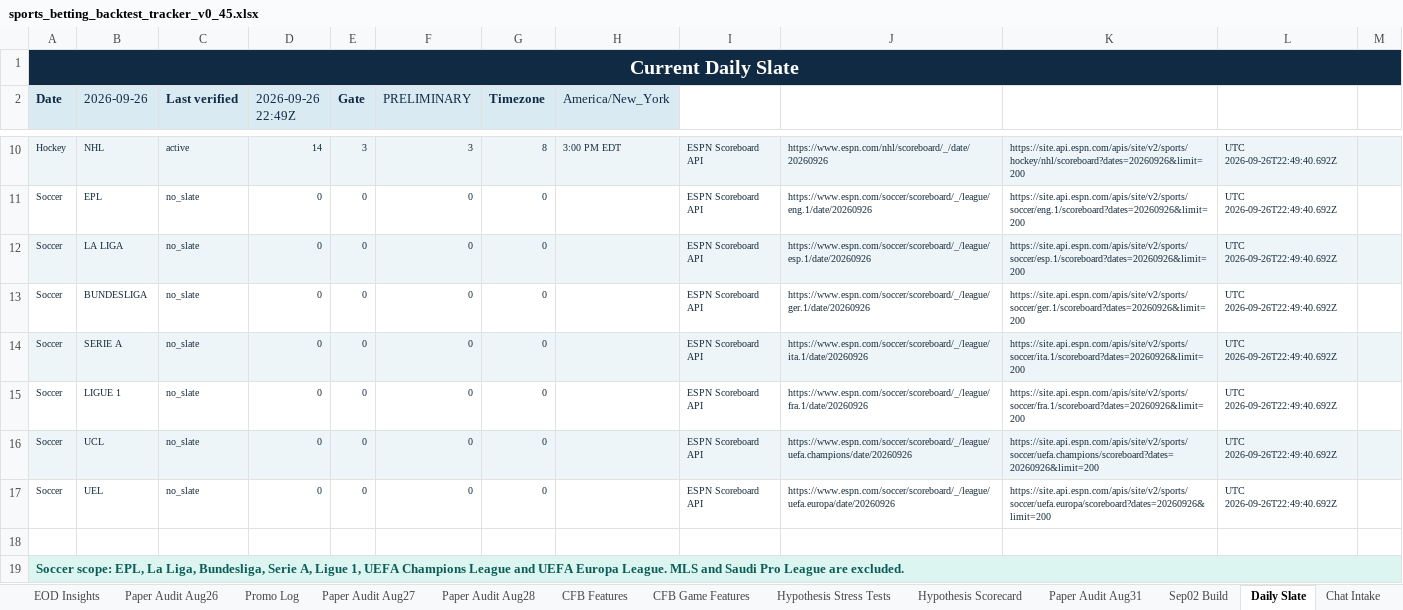
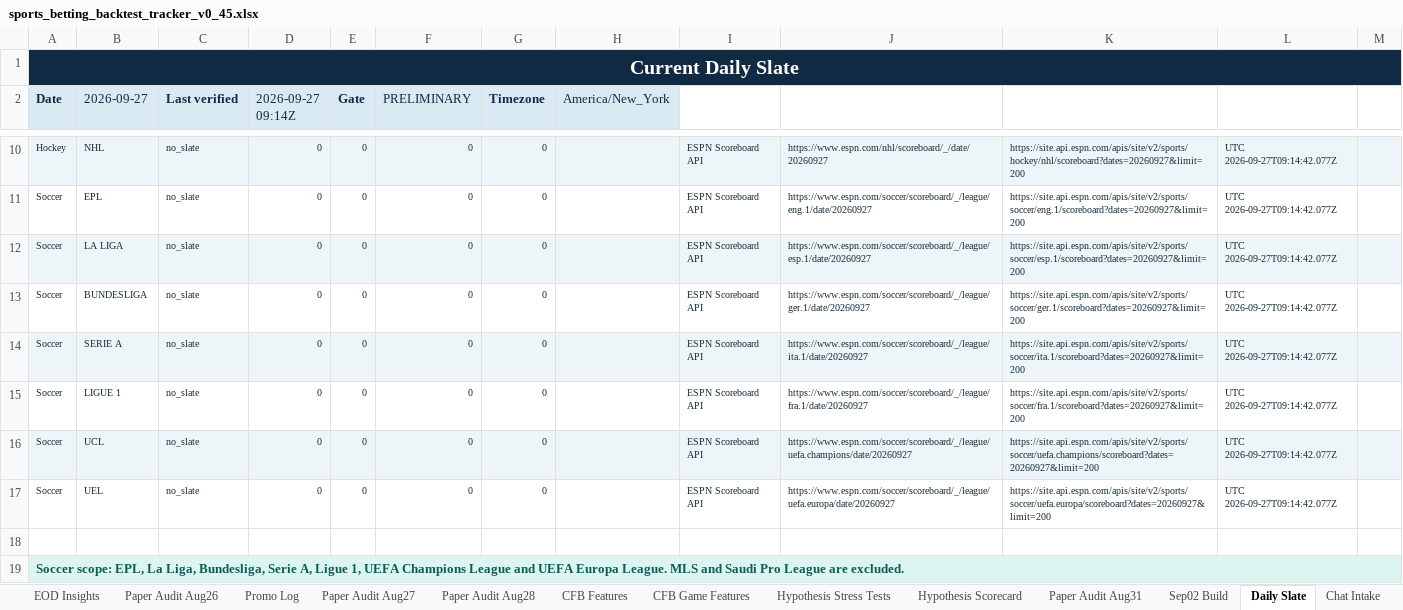
Before and after one commit to KevinKato27/SportsBetting, an Excel workbook: data/imports/sports_betting_backtest_tracker_v0_45.xlsx, sheet Daily Slate, drawn as a sheet; only a part is shown, gaps mark what is left out; values as stored, in another font and other column widths than the file's, no borders; the diff covers the shown part only; the diff names each change by its address in the sheet, - before the commit and + after, or states it on an @@ line.

```diff
--- a/data/imports/sports_betting_backtest_tracker_v0_45.xlsx (sheet Daily Slate)
+++ b/data/imports/sports_betting_backtest_tracker_v0_45.xlsx (sheet Daily Slate)
-B2: 2026-09-26
+B2: 2026-09-27
-D2: 2026-09-26 22:49Z
+D2: 2026-09-27 09:14Z
-C10 (Last verified): active
+C10 (Last verified): no_slate
-D10 (2026-09-27 09:14Z): 14
+D10 (2026-09-27 09:14Z): 0
-E10 (Gate): 3
+E10 (Gate): 0
-F10 (PRELIMINARY): 3
+F10 (PRELIMINARY): 0
-G10 (Timezone): 8
+G10 (Timezone): 0
-H10 (America/New_York): 3:00 PM EDT
+H10 (America/New_York): (empty)
-J10: https://www.espn.com/nhl/scoreboard/_/date/20260926
+J10: https://www.espn.com/nhl/scoreboard/_/date/20260927
-K10: https://site.api.espn.com/apis/site/v2/sports/hockey/nhl/scoreboard?dates=20260926&limit=200
+K10: https://site.api.espn.com/apis/site/v2/sports/hockey/nhl/scoreboard?dates=20260927&limit=200
-L10:L17: UTC 2026-09-26T22:49:40.692Z
+L10:L17: UTC 2026-09-27T09:14:42.077Z
-J11: https://www.espn.com/soccer/scoreboard/_/league/eng.1/date/20260926
+J11: https://www.espn.com/soccer/scoreboard/_/league/eng.1/date/20260927
-K11: https://site.api.espn.com/apis/site/v2/sports/soccer/eng.1/scoreboard?dates=20260926&limit=200
+K11: https://site.api.espn.com/apis/site/v2/sports/soccer/eng.1/scoreboard?dates=20260927&limit=200
-J12: https://www.espn.com/soccer/scoreboard/_/league/esp.1/date/20260926
+J12: https://www.espn.com/soccer/scoreboard/_/league/esp.1/date/20260927
-K12: https://site.api.espn.com/apis/site/v2/sports/soccer/esp.1/scoreboard?dates=20260926&limit=200
+K12: https://site.api.espn.com/apis/site/v2/sports/soccer/esp.1/scoreboard?dates=20260927&limit=200
-J13: https://www.espn.com/soccer/scoreboard/_/league/ger.1/date/20260926
+J13: https://www.espn.com/soccer/scoreboard/_/league/ger.1/date/20260927
-K13: https://site.api.espn.com/apis/site/v2/sports/soccer/ger.1/scoreboard?dates=20260926&limit=200
+K13: https://site.api.espn.com/apis/site/v2/sports/soccer/ger.1/scoreboard?dates=20260927&limit=200
-J14: https://www.espn.com/soccer/scoreboard/_/league/ita.1/date/20260926
+J14: https://www.espn.com/soccer/scoreboard/_/league/ita.1/date/20260927
-K14: https://site.api.espn.com/apis/site/v2/sports/soccer/ita.1/scoreboard?dates=20260926&limit=200
+K14: https://site.api.espn.com/apis/site/v2/sports/soccer/ita.1/scoreboard?dates=20260927&limit=200
-J15: https://www.espn.com/soccer/scoreboard/_/league/fra.1/date/20260926
+J15: https://www.espn.com/soccer/scoreboard/_/league/fra.1/date/20260927
-K15: https://site.api.espn.com/apis/site/v2/sports/soccer/fra.1/scoreboard?dates=20260926&limit=200
+K15: https://site.api.espn.com/apis/site/v2/sports/soccer/fra.1/scoreboard?dates=20260927&limit=200
-J16: https://www.espn.com/soccer/scoreboard/_/league/uefa.champions/date/20260926
+J16: https://www.espn.com/soccer/scoreboard/_/league/uefa.champions/date/20260927
-K16: https://site.api.espn.com/apis/site/v2/sports/soccer/uefa.champions/scoreboard?dates=20260926&limit=200
+K16: https://site.api.espn.com/apis/site/v2/sports/soccer/uefa.champions/scoreboard?dates=20260927&limit=200
-J17: https://www.espn.com/soccer/scoreboard/_/league/uefa.europa/date/20260926
+J17: https://www.espn.com/soccer/scoreboard/_/league/uefa.europa/date/20260927
-K17: https://site.api.espn.com/apis/site/v2/sports/soccer/uefa.europa/scoreboard?dates=20260926&limit=200
+K17: https://site.api.espn.com/apis/site/v2/sports/soccer/uefa.europa/scoreboard?dates=20260927&limit=200
```
Also changed, not shown: 34 edited cells elsewhere in this sheet, 1 other file.
